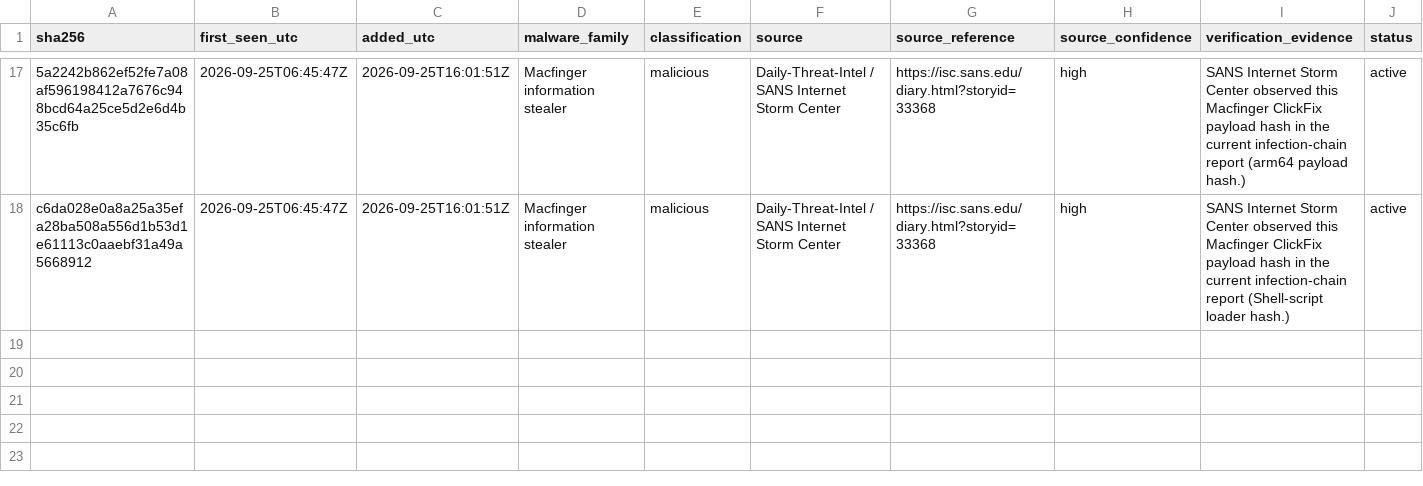
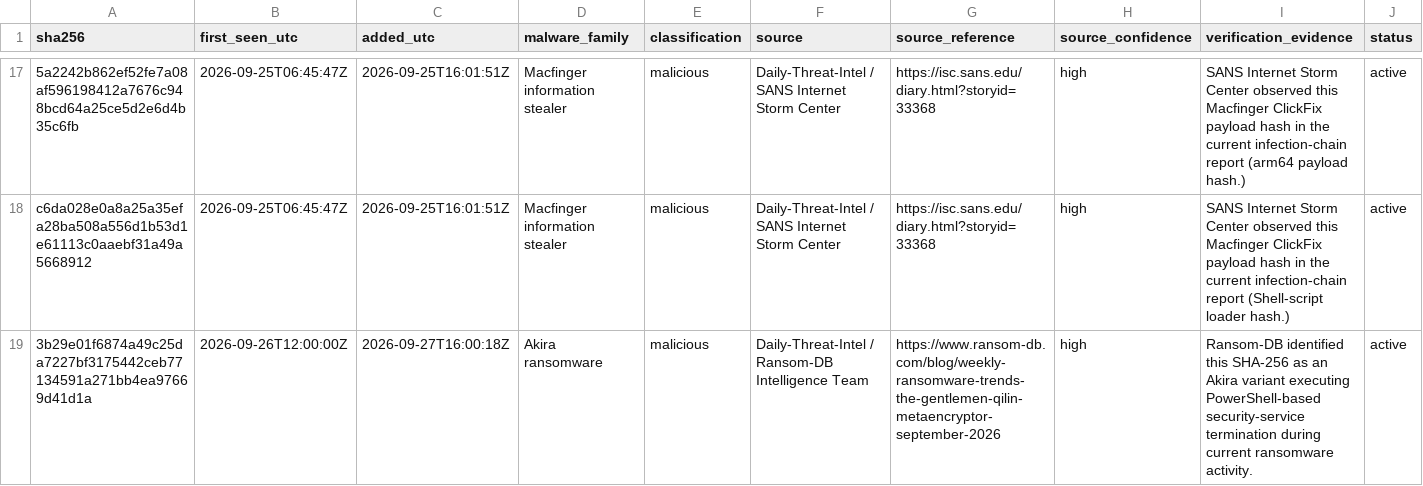
Before and after one commit to CYBERMED1C/Bad-Hashes, a CSV file: hashblock.csv, drawn as a sheet; only a part is shown, gaps mark what is left out; the diff names each change by its address in the sheet, - before the commit and + after, or states it on an @@ line.

Commit message:
Add September 27 verified Akira hash

```diff
--- a/hashblock.csv
+++ b/hashblock.csv
+row 19: 3b29e01f6874a49c25da7227bf3175442ceb77134591a271bb4ea97669d41d1a | 2026-09-26T12:00:00Z | 2026-09-27T16:00:18Z | Akira ransomware | malicious | Daily-Threat-Intel / Ransom-DB Intelligence Team | https://www.ransom-db.com/blog/weekly-ransomware-trends-the-gentlemen-qilin-metaencryptor-september-2026 | high | Ransom-DB identified this SHA-256 as an Akira variant executing PowerShell-based security-service termination during current ransomware activity. | active
```
